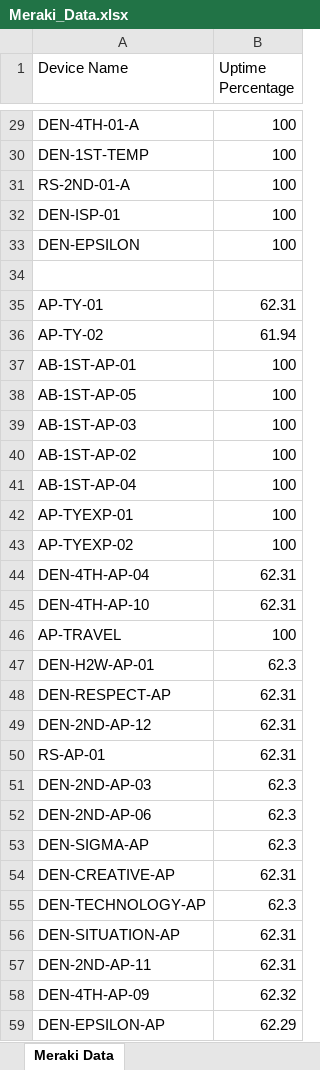
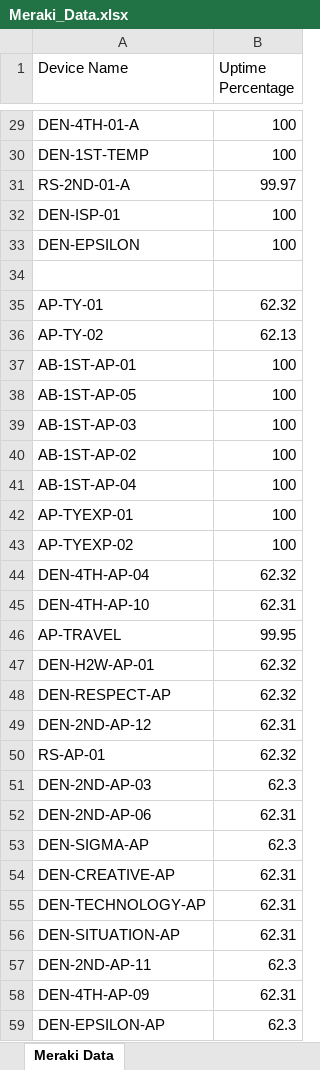
Before and after one commit to SamuelITAdmins/it-dashboard-data-retrieval, an Excel workbook: Meraki_Data.xlsx, sheet Meraki Data, drawn as a sheet; only a part is shown, gaps mark what is left out; values as stored, in another font and other column widths than the file's, no borders; the diff covers the shown part only; the diff names each change by its address in the sheet, - before the commit and + after, or states it on an @@ line.

```diff
--- a/Meraki_Data.xlsx (sheet Meraki Data)
+++ b/Meraki_Data.xlsx (sheet Meraki Data)
-B31 (Uptime Percentage): 100
+B31 (Uptime Percentage): 99.97
-B35 (Uptime Percentage): 62.31
+B35 (Uptime Percentage): 62.32
-B36 (Uptime Percentage): 61.94
+B36 (Uptime Percentage): 62.13
-B44 (Uptime Percentage): 62.31
+B44 (Uptime Percentage): 62.32
-B46 (Uptime Percentage): 100
+B46 (Uptime Percentage): 99.95
-B47 (Uptime Percentage): 62.3
+B47 (Uptime Percentage): 62.32
-B48 (Uptime Percentage): 62.31
+B48 (Uptime Percentage): 62.32
-B50 (Uptime Percentage): 62.31
+B50 (Uptime Percentage): 62.32
-B52 (Uptime Percentage): 62.3
+B52 (Uptime Percentage): 62.31
-B55 (Uptime Percentage): 62.3
+B55 (Uptime Percentage): 62.31
-B57 (Uptime Percentage): 62.31
+B57 (Uptime Percentage): 62.3
-B58 (Uptime Percentage): 62.32
+B58 (Uptime Percentage): 62.31
-B59 (Uptime Percentage): 62.29
+B59 (Uptime Percentage): 62.3
```
Also changed, not shown: 4 edited cells elsewhere in this sheet, 2 other files.
